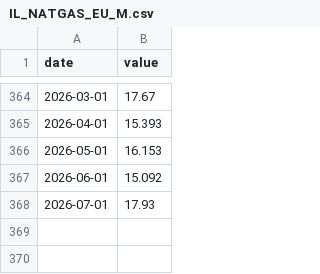
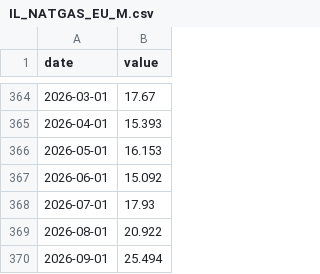
Before and after one commit to Aaron-Levitats/macro-desk-data, a CSV file: IL_NATGAS_EU_M.csv, drawn as a sheet; only a part is shown, gaps mark what is left out.

```diff
--- a/IL_NATGAS_EU_M.csv
+++ b/IL_NATGAS_EU_M.csv
@@ -368 +368,3 @@ date,value
 2026-07-01,17.93
+2026-08-01,20.922
+2026-09-01,25.494
```
Also changed, not shown: TELBOND60.csv, TELBOND_SHK.csv, 49 other files.
